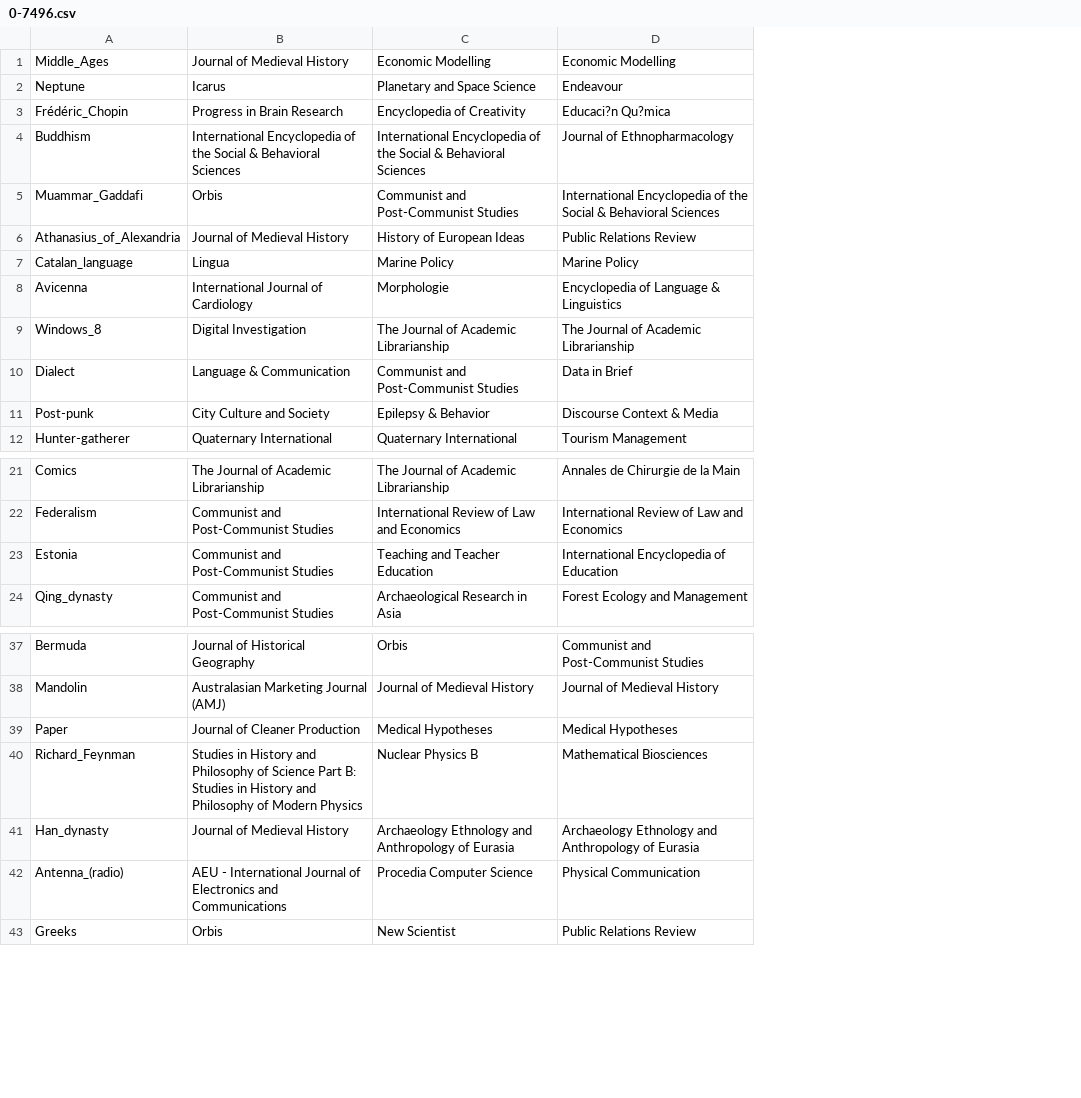
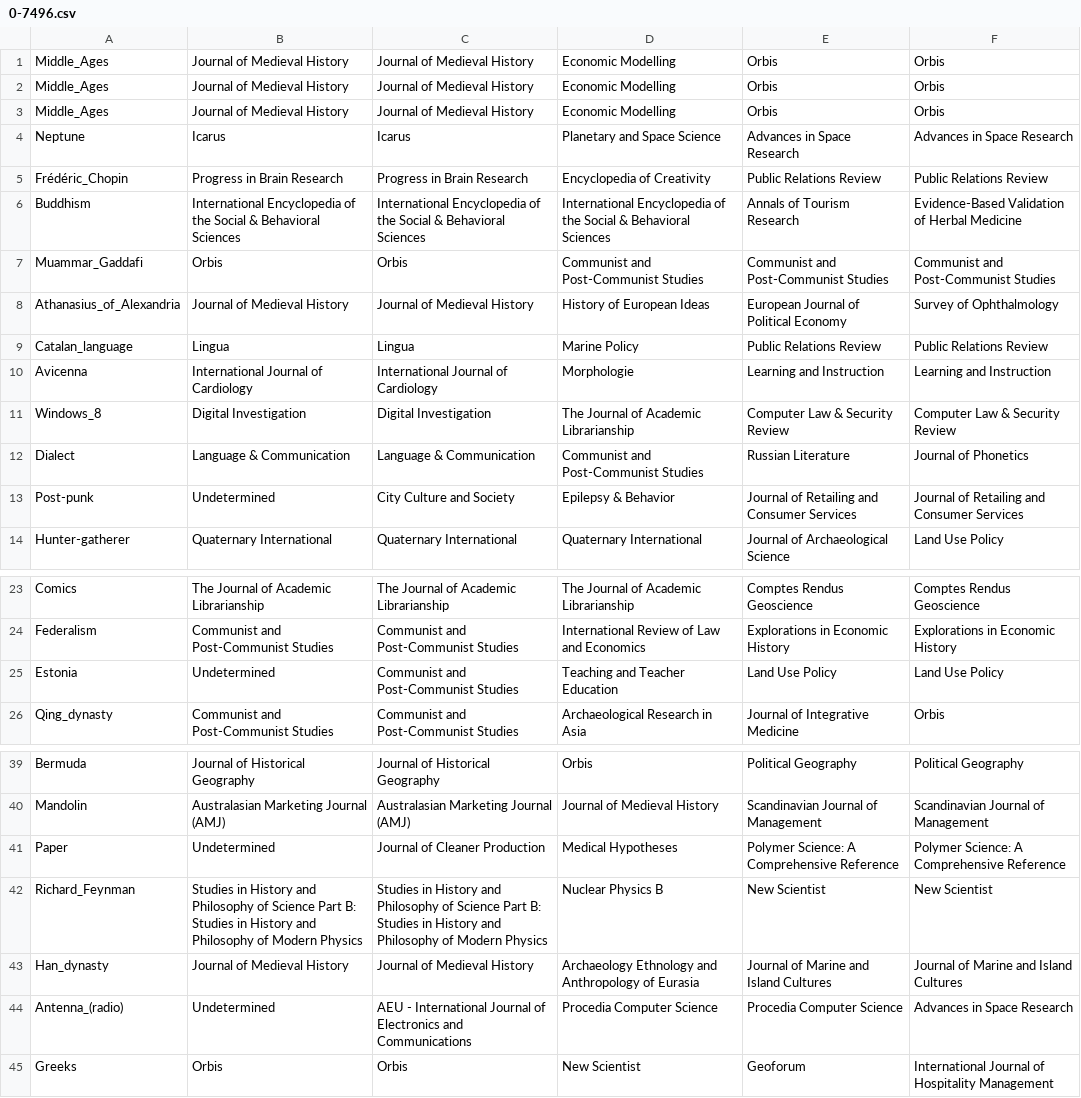
Before and after one commit to saurav-singh/Exatas, a CSV file: CBR/SOLUTION/0-7496.csv, drawn as a sheet; only a part is shown, gaps mark what is left out; removed rows and columns are numbered as before the commit, all else as after; the diff names each change by its address in the sheet, - before the commit and + after, or states it on an @@ line.

```diff
--- a/CBR/SOLUTION/0-7496.csv
+++ b/CBR/SOLUTION/0-7496.csv
+column C, rows 3-14: Journal of Medieval History | Icarus | Progress in Brain Research | International Encyclopedia of the Social & Behavioral Sciences | Orbis | Journal of Medieval History | Lingua | International Journal of Cardiology | Digital Investigation | Language & Communication | City Culture and Society | Quaternary International; rows 23-26: The Journal of Academic Librarianship | Communist and Post-Communist Studies | Communist and Post-Communist Studies | Communist and Post-Communist Studies; rows 39-45: Journal of Historical Geography | Australasian Marketing Journal (AMJ) | Journal of Cleaner Production | Studies in History and Philosophy of Science Part B: Studies in History and Philosophy of Modern Physics | Journal of Medieval History | AEU - International Journal of Electronics and Communications | Orbis
-column D, rows 1-12: Economic Modelling | Endeavour | Educaci?n Qu?mica | Journal of Ethnopharmacology | International Encyclopedia of the Social & Behavioral Sciences | Public Relations Review | Marine Policy | Encyclopedia of Language & Linguistics | The Journal of Academic Librarianship | Data in Brief | Discourse Context & Media | Tourism Management; rows 21-24: Annales de Chirurgie de la Main | International Review of Law and Economics | International Encyclopedia of Education | Forest Ecology and Management; rows 37-43: Communist and Post-Communist Studies | Journal of Medieval History | Medical Hypotheses | Mathematical Biosciences | Archaeology Ethnology and Anthropology of Eurasia | Physical Communication | Public Relations Review
+column E, rows 3-14: Orbis | Advances in Space Research | Public Relations Review | Annals of Tourism Research | Communist and Post-Communist Studies | European Journal of Political Economy | Public Relations Review | Learning and Instruction | Computer Law & Security Review | Russian Literature | Journal of Retailing and Consumer Services | Journal of Archaeological Science; rows 23-26: Comptes Rendus Geoscience | Explorations in Economic History | Land Use Policy | Journal of Integrative Medicine; rows 39-45: Political Geography | Scandinavian Journal of Management | Polymer Science: A Comprehensive Reference | New Scientist | Journal of Marine and Island Cultures | Procedia Computer Science | Geoforum
+column F, rows 3-14: Orbis | Advances in Space Research | Public Relations Review | Evidence-Based Validation of Herbal Medicine | Communist and Post-Communist Studies | Survey of Ophthalmology | Public Relations Review | Learning and Instruction | Computer Law & Security Review | Journal of Phonetics | Journal of Retailing and Consumer Services | Land Use Policy; rows 23-26: Comptes Rendus Geoscience | Explorations in Economic History | Land Use Policy | Orbis; rows 39-45: Political Geography | Scandinavian Journal of Management | Polymer Science: A Comprehensive Reference | New Scientist | Journal of Marine and Island Cultures | Advances in Space Research | International Journal of Hospitality Management
+row 1: Middle_Ages | Journal of Medieval History | Journal of Medieval History | Economic Modelling | Orbis | Orbis
+row 2: Middle_Ages | Journal of Medieval History | Journal of Medieval History | Economic Modelling | Orbis | Orbis
-B13: City Culture and Society
+B13: Undetermined
-B25: Communist and Post-Communist Studies
+B25: Undetermined
-B41: Journal of Cleaner Production
+B41: Undetermined
-B44: AEU - International Journal of Electronics and Communications
+B44: Undetermined
```
Also changed, not shown: CBR/SOLUTION/0-10307.csv, CBR/SOLUTION/0-11235.csv, 11 other files.
